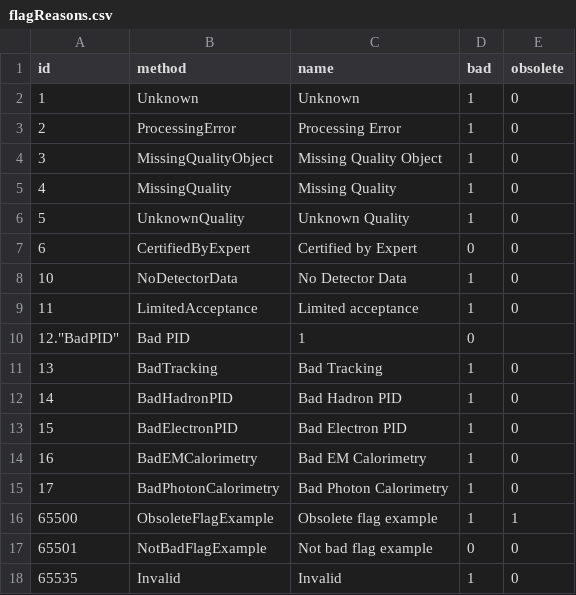
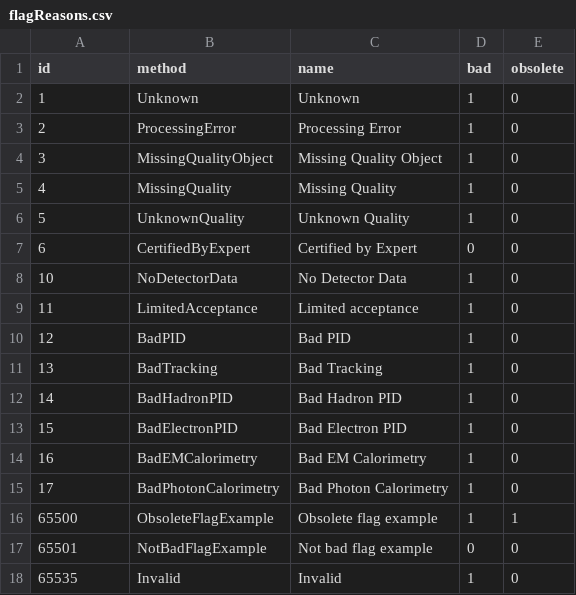
Before and after one commit to JaehyeokRyu/AliceO2, a CSV file: DataFormats/QualityControl/etc/flagReasons.csv, drawn as a sheet; removed rows and columns are numbered as before the commit, all else as after; the diff names each change by its address in the sheet, - before the commit and + after, or states it on an @@ line.

Commit message:
another attempt at fixing the separator

```diff
--- a/DataFormats/QualityControl/etc/flagReasons.csv
+++ b/DataFormats/QualityControl/etc/flagReasons.csv
-row 10: 12."BadPID" | Bad PID | 1 | 0
+row 10: 12 | BadPID | Bad PID | 1 | 0
```
